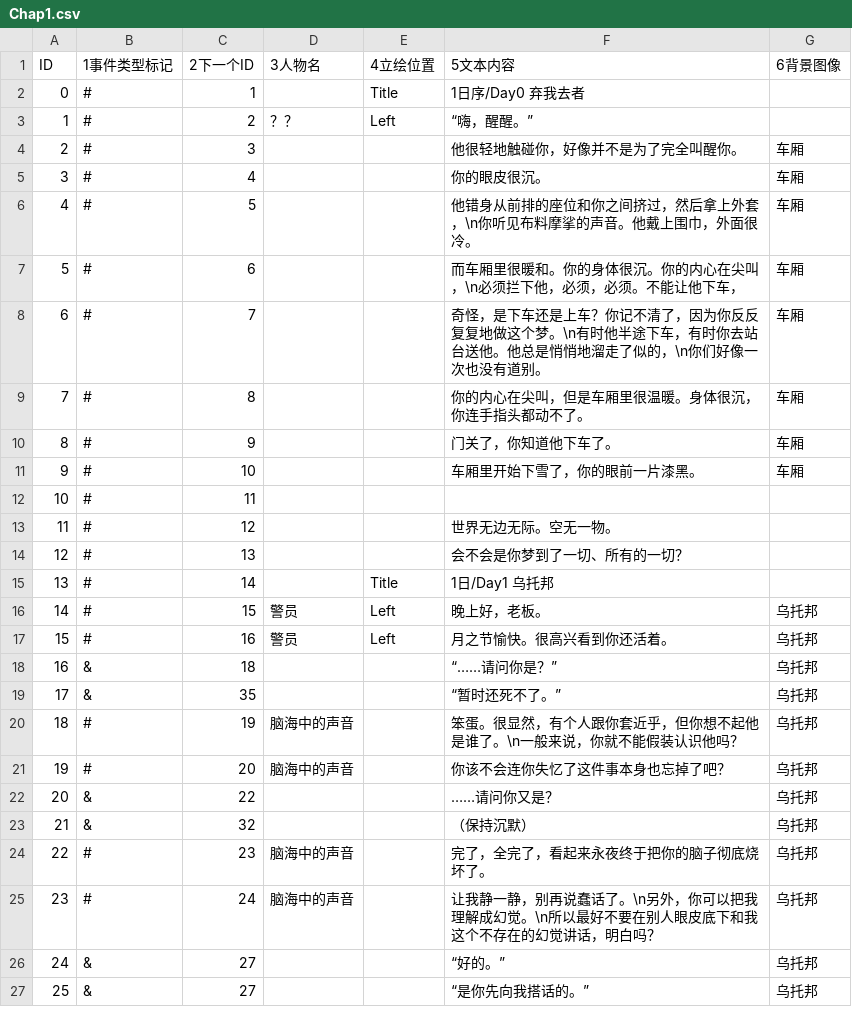
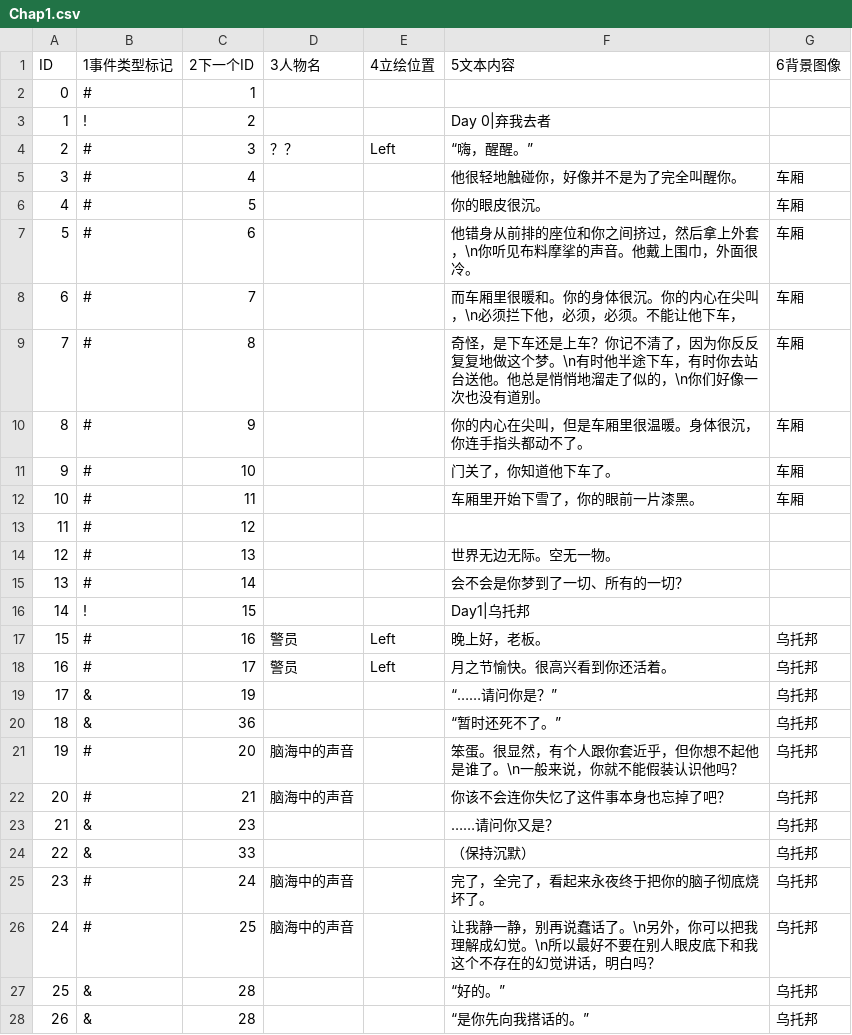
Before and after one commit to KiyuzuSH/TheGarden, a CSV file: Assets/Resources/Data/Chap1.csv, drawn as a sheet; only a part is shown; removed rows and columns are numbered as before the commit, all else as after; the diff covers the shown part only; the diff names each change by its address in the sheet, - before the commit and + after, or states it on an @@ line.

```diff
--- a/Assets/Resources/Data/Chap1.csv
+++ b/Assets/Resources/Data/Chap1.csv
-E2 (4立绘位置): Title
+E2 (4立绘位置): (empty)
-F2 (5文本内容): 1日序/Day0 弃我去者
+F2 (5文本内容): (empty)
+row 3: 1 | ! | 2 |  |  | Day 0|弃我去者
@@ column A (ID) renumbered from row 4 down @@
-C4 (2下一个ID): 2
+C4 (2下一个ID): 3
-C5 (2下一个ID): 3
+C5 (2下一个ID): 4
-C6 (2下一个ID): 4
+C6 (2下一个ID): 5
-C7 (2下一个ID): 5
+C7 (2下一个ID): 6
-C8 (2下一个ID): 6
+C8 (2下一个ID): 7
-C9 (2下一个ID): 7
+C9 (2下一个ID): 8
-C10 (2下一个ID): 8
+C10 (2下一个ID): 9
-C11 (2下一个ID): 9
+C11 (2下一个ID): 10
-C12 (2下一个ID): 10
+C12 (2下一个ID): 11
-row 12: 10 | # | 11
-F13 (5文本内容): 世界无边无际。空无一物。
+F13 (5文本内容): (empty)
-F14 (5文本内容): 会不会是你梦到了一切、所有的一切？
+F14 (5文本内容): 世界无边无际。空无一物。
-E15 (4立绘位置): Title
+E15 (4立绘位置): (empty)
-F15 (5文本内容): 1日/Day1 乌托邦
+F15 (5文本内容): 会不会是你梦到了一切、所有的一切？
+row 16: 14 | ! | 15 |  |  | Day1|乌托邦
-C17 (2下一个ID): 15
+C17 (2下一个ID): 16
-C18 (2下一个ID): 16
+C18 (2下一个ID): 17
-C19 (2下一个ID): 18
+C19 (2下一个ID): 19
-C20 (2下一个ID): 35
+C20 (2下一个ID): 36
-C21 (2下一个ID): 19
+C21 (2下一个ID): 20
-C22 (2下一个ID): 20
+C22 (2下一个ID): 21
-C23 (2下一个ID): 22
+C23 (2下一个ID): 23
-C24 (2下一个ID): 32
+C24 (2下一个ID): 33
-C25 (2下一个ID): 23
+C25 (2下一个ID): 24
-C26 (2下一个ID): 24
+C26 (2下一个ID): 25
-C27:C28 (2下一个ID): 27
+C27:C28 (2下一个ID): 28
```
Also changed, not shown: 22 edited cells elsewhere in this file, 7 other files.
